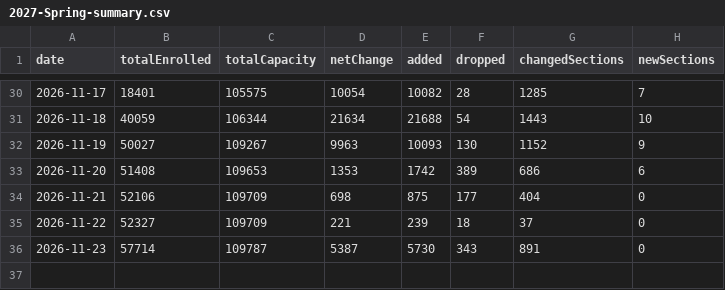
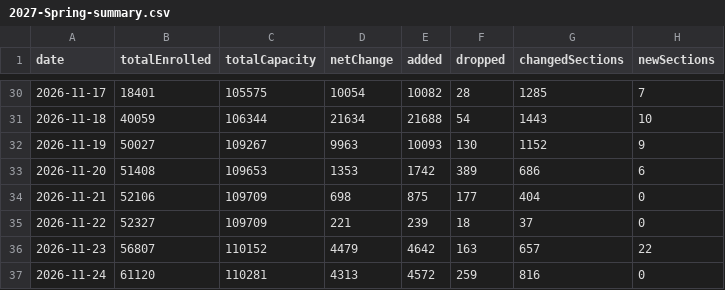
Before and after one commit to ziruiKong/ziruikong.github.io, a CSV file: antivergil/data/enrollment-history/2027-Spring-summary.csv, drawn as a sheet; only a part is shown, gaps mark what is left out.

```diff
--- a/antivergil/data/enrollment-history/2027-Spring-summary.csv
+++ b/antivergil/data/enrollment-history/2027-Spring-summary.csv
@@ -35,2 +35,3 @@ date,totalEnrolled,totalCapacity,netChange,added,dropped,changedSections,newSect
 2026-11-22,52327,109709,221,239,18,37,0
-2026-11-23,57714,109787,5387,5730,343,891,0
+2026-11-23,56807,110152,4479,4642,163,657,22
+2026-11-24,61120,110281,4313,4572,259,816,0
```
Also changed, not shown: 9 other files.
